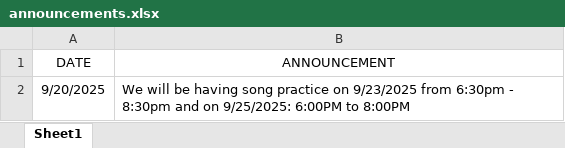
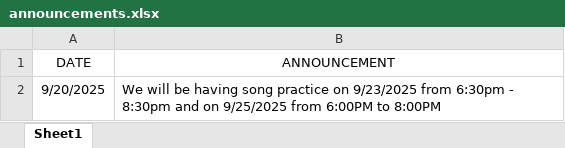
Before and after one commit to YSayaovong/Worship-Analytics-Dashboard-Song-Usage-Trends-KPI-Tracking, an Excel workbook: announcements/announcements.xlsx, sheet Sheet1, drawn as a sheet; values as stored, in another font and other column widths than the file's, no borders; table styles not drawn; the diff names each change by its address in the sheet, - before the commit and + after, or states it on an @@ line.

Commit message:
Add files via upload

```diff
--- a/announcements/announcements.xlsx (sheet Sheet1)
+++ b/announcements/announcements.xlsx (sheet Sheet1)
-B2 (ANNOUNCEMENT): …and on 9/25/2025: 6:00PM to…
+B2 (ANNOUNCEMENT): …and on 9/25/2025 from 6:00PM to…
```
